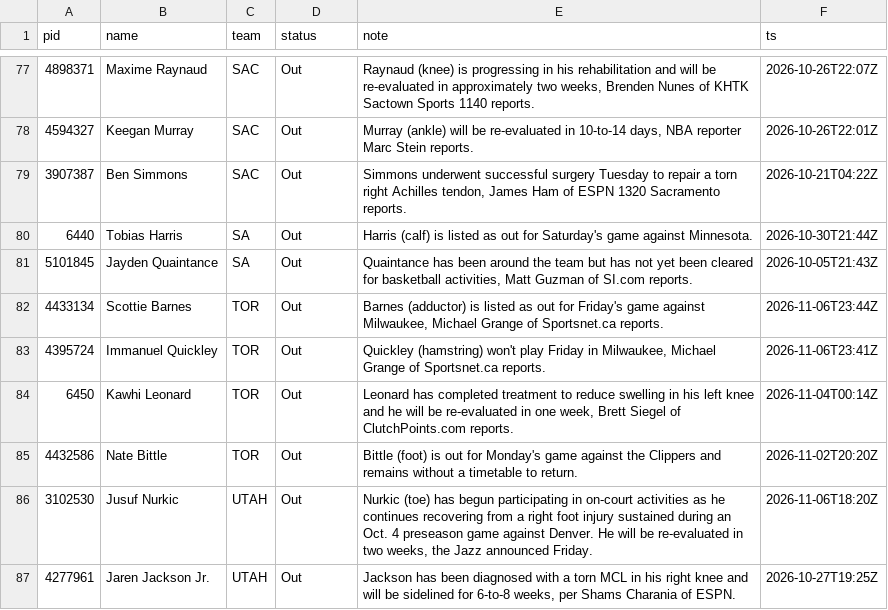
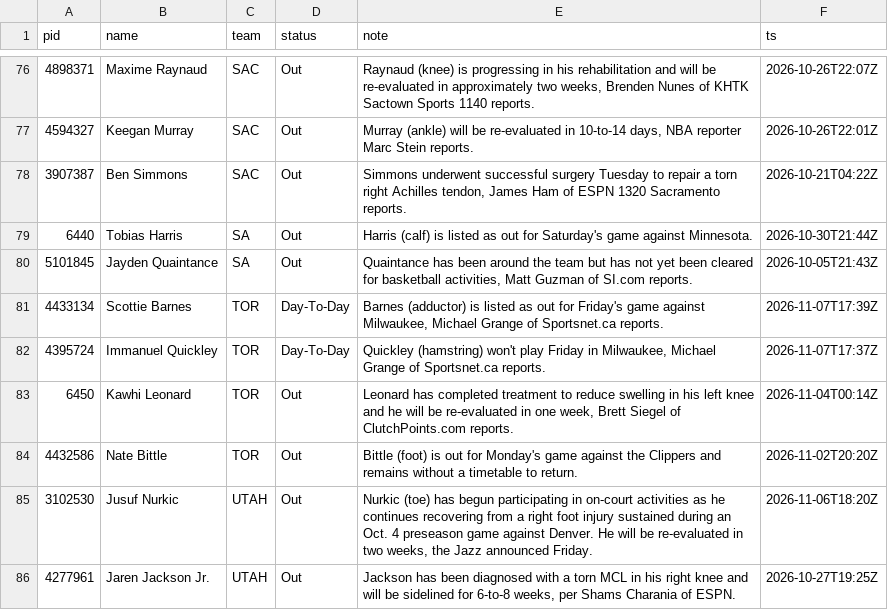
Before and after one commit to jlwin1995-alt/Bball, a CSV file: data/raw/injuries.csv, drawn as a sheet; only a part is shown, gaps mark what is left out; the diff covers the shown part only.

```diff
--- a/data/raw/injuries.csv
+++ b/data/raw/injuries.csv
@@ -81,4 +80,4 @@ pid,name,team,status,note,ts
 5101845,Jayden Quaintance,SA,Out,"Quaintance has been around the team but has not yet been cleared for basketball activities, Matt Guzman of SI.com reports.",2026-10-05T21:43Z
-4433134,Scottie Barnes,TOR,Out,"Barnes (adductor) is listed as out for Friday's game against Milwaukee, Michael Grange of Sportsnet.ca reports.",2026-11-06T23:44Z
-4395724,Immanuel Quickley,TOR,Out,"Quickley (hamstring) won't play Friday in Milwaukee, Michael Grange of Sportsnet.ca reports.",2026-11-06T23:41Z
+4433134,Scottie Barnes,TOR,Day-To-Day,"Barnes (adductor) is listed as out for Friday's game against Milwaukee, Michael Grange of Sportsnet.ca reports.",2026-11-07T17:39Z
+4395724,Immanuel Quickley,TOR,Day-To-Day,"Quickley (hamstring) won't play Friday in Milwaukee, Michael Grange of Sportsnet.ca reports.",2026-11-07T17:37Z
 6450,Kawhi Leonard,TOR,Out,"Leonard has completed treatment to reduce swelling in his left knee and he will be re-evaluated in one week, Brett Siegel of ClutchPoints.com reports.",2026-11-04T00:14Z
```
Also changed, not shown: 6 added rows, 8 removed rows and 21 edited cells elsewhere in this file, data/raw/rosters.csv, 12 other files.
